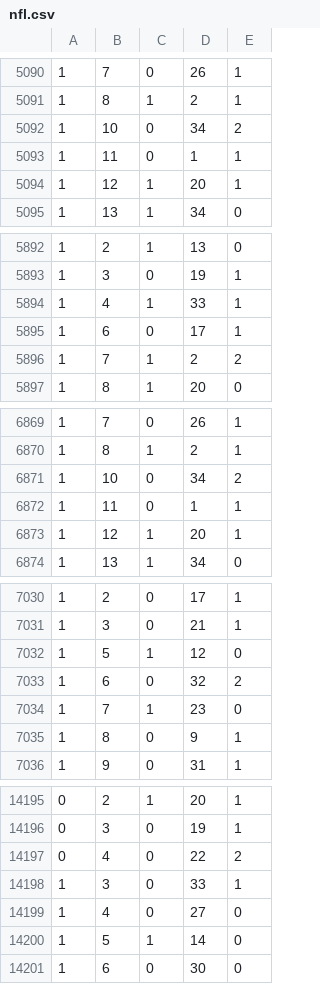
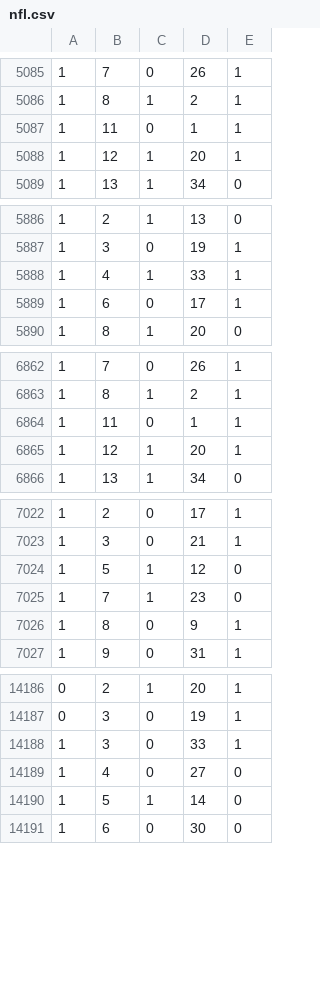
Before and after one commit to maischl-it/deepLearning, a CSV file: nfl.csv, drawn as a sheet; only a part is shown, gaps mark what is left out; the diff covers the shown part only; the diff names each change by its address in the sheet, - before the commit and + after, or states it on an @@ line.

```diff
--- a/nfl.csv
+++ b/nfl.csv
-row 5092: 1 | 10 | 0 | 34 | 2
-row 5896: 1 | 7 | 1 | 2 | 2
-row 6871: 1 | 10 | 0 | 34 | 2
-row 7033: 1 | 6 | 0 | 32 | 2
-row 14197: 0 | 4 | 0 | 22 | 2
```
Also changed, not shown: 32 removed rows elsewhere in this file, iris.csv, 6 other files.
